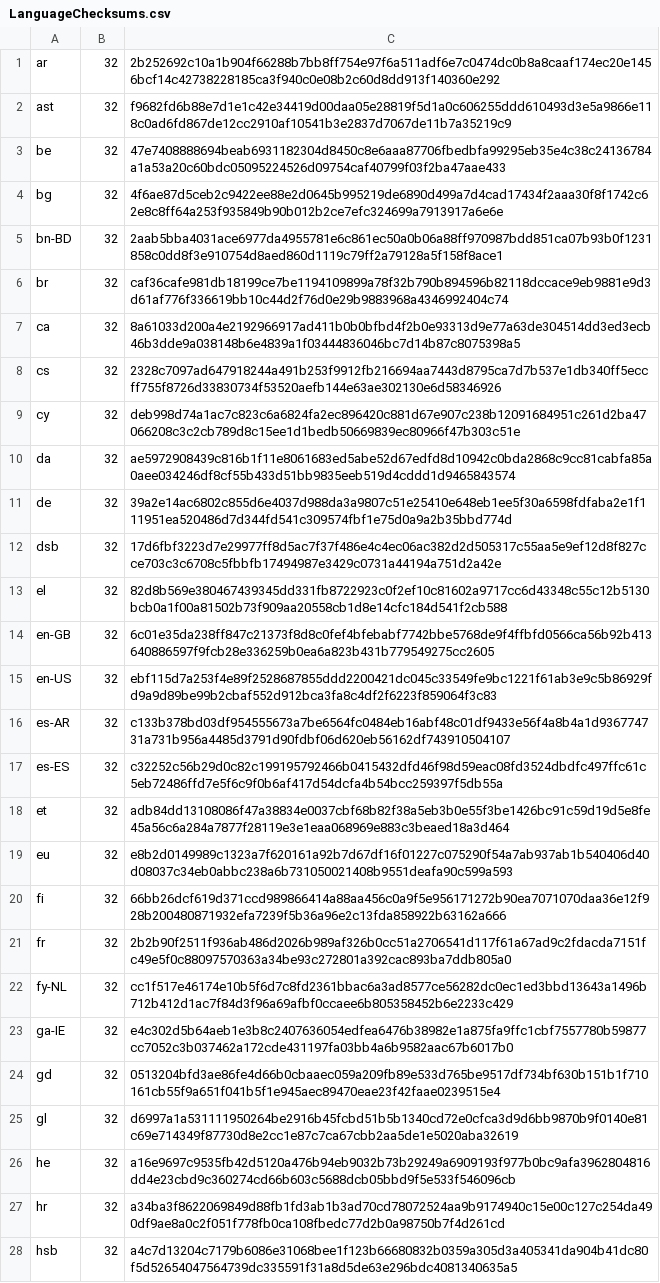
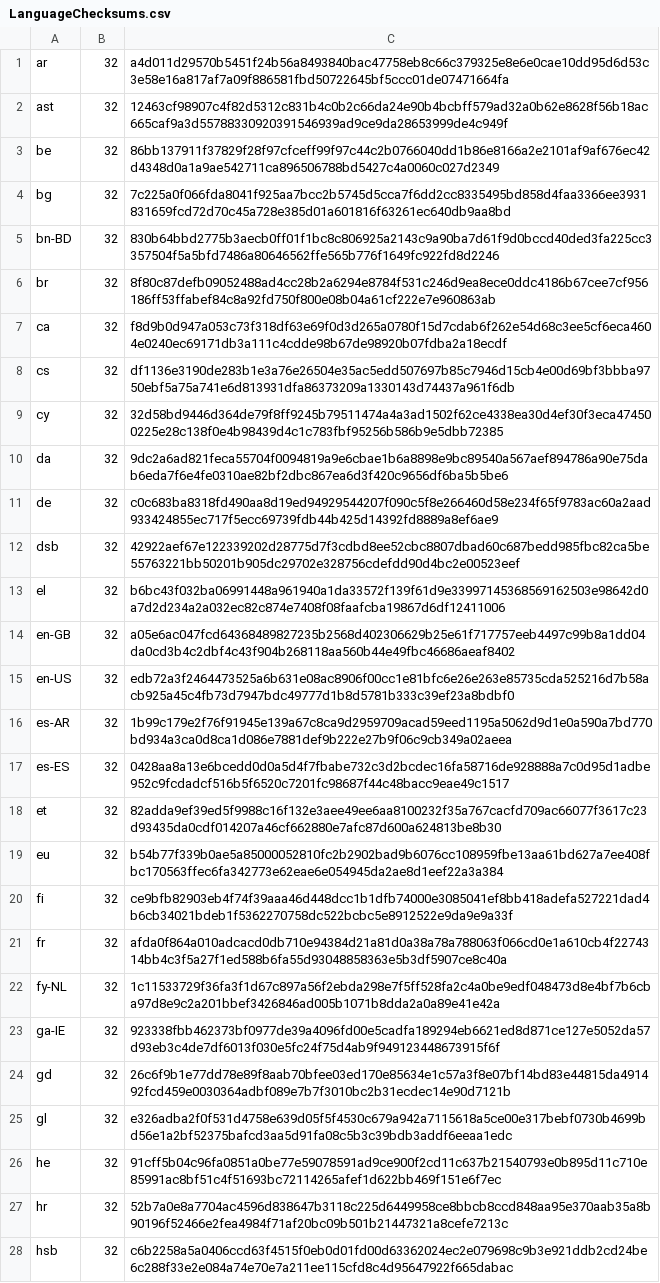
Before and after one commit to chocolatey-community/chocolatey-packages, a CSV file: automatic/thunderbird/tools/LanguageChecksums.csv, drawn as a sheet; only a part is shown; the diff covers the shown part only; the diff names each change by its address in the sheet, - before the commit and + after, or states it on an @@ line.

Commit message:
AU: 3 updated - InkScape thunderbird wesnoth [skip ci] https://gist.github.com/a14b1e5bfaf70839b338eb1ab7f8226f/c2a40f94dc1f5cbde67ec40d51a2e67c41aa9cee

```diff
--- a/automatic/thunderbird/tools/LanguageChecksums.csv
+++ b/automatic/thunderbird/tools/LanguageChecksums.csv
-C1: 2b252692c10a1b904f66288b7bb8ff754e97f6a511adf6e7c0474dc0b8a8caaf174ec20e1456bcf14c42738228185ca3f940c0e08b2c60d8dd913f140360e292
+C1: a4d011d29570b5451f24b56a8493840bac47758eb8c66c379325e8e6e0cae10dd95d6d53c3e58e16a817af7a09f886581fbd50722645bf5ccc01de07471664fa
-C2: f9682fd6b88e7d1e1c42e34419d00daa05e28819f5d1a0c606255ddd610493d3e5a9866e118c0ad6fd867de12cc2910af10541b3e2837d7067de11b7a35219c9
+C2: 12463cf98907c4f82d5312c831b4c0b2c66da24e90b4bcbff579ad32a0b62e8628f56b18ac665caf9a3d55788330920391546939ad9ce9da28653999de4c949f
-C3: 47e7408888694beab6931182304d8450c8e6aaa87706fbedbfa99295eb35e4c38c24136784a1a53a20c60bdc05095224526d09754caf40799f03f2ba47aae433
+C3: 86bb137911f37829f28f97cfceff99f97c44c2b0766040dd1b86e8166a2e2101af9af676ec42d4348d0a1a9ae542711ca896506788bd5427c4a0060c027d2349
-C4: 4f6ae87d5ceb2c9422ee88e2d0645b995219de6890d499a7d4cad17434f2aaa30f8f1742c62e8c8ff64a253f935849b90b012b2ce7efc324699a7913917a6e6e
+C4: 7c225a0f066fda8041f925aa7bcc2b5745d5cca7f6dd2cc8335495bd858d4faa3366ee3931831659fcd72d70c45a728e385d01a601816f63261ec640db9aa8bd
-C5: 2aab5bba4031ace6977da4955781e6c861ec50a0b06a88ff970987bdd851ca07b93b0f1231858c0dd8f3e910754d8aed860d1119c79ff2a79128a5f158f8ace1
+C5: 830b64bbd2775b3aecb0ff01f1bc8c806925a2143c9a90ba7d61f9d0bccd40ded3fa225cc3357504f5a5bfd7486a80646562ffe565b776f1649fc922fd8d2246
-C6: caf36cafe981db18199ce7be1194109899a78f32b790b894596b82118dccace9eb9881e9d3d61af776f336619bb10c44d2f76d0e29b9883968a4346992404c74
+C6: 8f80c87defb09052488ad4cc28b2a6294e8784f531c246d9ea8ece0ddc4186b67cee7cf956186ff53ffabef84c8a92fd750f800e08b04a61cf222e7e960863ab
-C7: 8a61033d200a4e2192966917ad411b0b0bfbd4f2b0e93313d9e77a63de304514dd3ed3ecb46b3dde9a038148b6e4839a1f03444836046bc7d14b87c8075398a5
+C7: f8d9b0d947a053c73f318df63e69f0d3d265a0780f15d7cdab6f262e54d68c3ee5cf6eca4604e0240ec69171db3a111c4cdde98b67de98920b07fdba2a18ecdf
-C8: 2328c7097ad647918244a491b253f9912fb216694aa7443d8795ca7d7b537e1db340ff5eccff755f8726d33830734f53520aefb144e63ae302130e6d58346926
+C8: df1136e3190de283b1e3a76e26504e35ac5edd507697b85c7946d15cb4e00d69bf3bbba9750ebf5a75a741e6d813931dfa86373209a1330143d74437a961f6db
-C9: deb998d74a1ac7c823c6a6824fa2ec896420c881d67e907c238b12091684951c261d2ba47066208c3c2cb789d8c15ee1d1bedb50669839ec80966f47b303c51e
+C9: 32d58bd9446d364de79f8ff9245b79511474a4a3ad1502f62ce4338ea30d4ef30f3eca474500225e28c138f0e4b98439d4c1c783fbf95256b586b9e5dbb72385
-C10: ae5972908439c816b1f11e8061683ed5abe52d67edfd8d10942c0bda2868c9cc81cabfa85a0aee034246df8cf55b433d51bb9835eeb519d4cddd1d9465843574
+C10: 9dc2a6ad821feca55704f0094819a9e6cbae1b6a8898e9bc89540a567aef894786a90e75dab6eda7f6e4fe0310ae82bf2dbc867ea6d3f420c9656df6ba5b5be6
-C11: 39a2e14ac6802c855d6e4037d988da3a9807c51e25410e648eb1ee5f30a6598fdfaba2e1f111951ea520486d7d344fd541c309574fbf1e75d0a9a2b35bbd774d
+C11: c0c683ba8318fd490aa8d19ed94929544207f090c5f8e266460d58e234f65f9783ac60a2aad933424855ec717f5ecc69739fdb44b425d14392fd8889a8ef6ae9
-C12: 17d6fbf3223d7e29977ff8d5ac7f37f486e4c4ec06ac382d2d505317c55aa5e9ef12d8f827cce703c3c6708c5fbbfb17494987e3429c0731a44194a751d2a42e
+C12: 42922aef67e122339202d28775d7f3cdbd8ee52cbc8807dbad60c687bedd985fbc82ca5be55763221bb50201b905dc29702e328756cdefdd90d4bc2e00523eef
-C13: 82d8b569e380467439345dd331fb8722923c0f2ef10c81602a9717cc6d43348c55c12b5130bcb0a1f00a81502b73f909aa20558cb1d8e14cfc184d541f2cb588
+C13: b6bc43f032ba06991448a961940a1da33572f139f61d9e33997145368569162503e98642d0a7d2d234a2a032ec82c874e7408f08faafcba19867d6df12411006
-C14: 6c01e35da238ff847c21373f8d8c0fef4bfebabf7742bbe5768de9f4ffbfd0566ca56b92b413640886597f9fcb28e336259b0ea6a823b431b779549275cc2605
+C14: a05e6ac047fcd64368489827235b2568d402306629b25e61f717757eeb4497c99b8a1dd04da0cd3b4c2dbf4c43f904b268118aa560b44e49fbc46686aeaf8402
-C15: ebf115d7a253f4e89f2528687855ddd2200421dc045c33549fe9bc1221f61ab3e9c5b86929fd9a9d89be99b2cbaf552d912bca3fa8c4df2f6223f859064f3c83
+C15: edb72a3f2464473525a6b631e08ac8906f00cc1e81bfc6e26e263e85735cda525216d7b58acb925a45c4fb73d7947bdc49777d1b8d5781b333c39ef23a8bdbf0
-C16: c133b378bd03df954555673a7be6564fc0484eb16abf48c01df9433e56f4a8b4a1d936774731a731b956a4485d3791d90fdbf06d620eb56162df743910504107
+C16: 1b99c179e2f76f91945e139a67c8ca9d2959709acad59eed1195a5062d9d1e0a590a7bd770bd934a3ca0d8ca1d086e7881def9b222e27b9f06c9cb349a02aeea
-C17: c32252c56b29d0c82c199195792466b0415432dfd46f98d59eac08fd3524dbdfc497ffc61c5eb72486ffd7e5f6c9f0b6af417d54dcfa4b54bcc259397f5db55a
+C17: 0428aa8a13e6bcedd0d0a5d4f7fbabe732c3d2bcdec16fa58716de928888a7c0d95d1adbe952c9fcdadcf516b5f6520c7201fc98687f44c48bacc9eae49c1517
-C18: adb84dd13108086f47a38834e0037cbf68b82f38a5eb3b0e55f3be1426bc91c59d19d5e8fe45a56c6a284a7877f28119e3e1eaa068969e883c3beaed18a3d464
+C18: 82adda9ef39ed5f9988c16f132e3aee49ee6aa8100232f35a767cacfd709ac66077f3617c23d93435da0cdf014207a46cf662880e7afc87d600a624813be8b30
-C19: e8b2d0149989c1323a7f620161a92b7d67df16f01227c075290f54a7ab937ab1b540406d40d08037c34eb0abbc238a6b731050021408b9551deafa90c599a593
+C19: b54b77f339b0ae5a85000052810fc2b2902bad9b6076cc108959fbe13aa61bd627a7ee408fbc170563ffec6fa342773e62eae6e054945da2ae8d1eef22a3a384
-C20: 66bb26dcf619d371ccd989866414a88aa456c0a9f5e956171272b90ea7071070daa36e12f928b200480871932efa7239f5b36a96e2c13fda858922b63162a666
+C20: ce9bfb82903eb4f74f39aaa46d448dcc1b1dfb74000e3085041ef8bb418adefa527221dad4b6cb34021bdeb1f5362270758dc522bcbc5e8912522e9da9e9a33f
-C21: 2b2b90f2511f936ab486d2026b989af326b0cc51a2706541d117f61a67ad9c2fdacda7151fc49e5f0c88097570363a34be93c272801a392cac893ba7ddb805a0
+C21: afda0f864a010adcacd0db710e94384d21a81d0a38a78a788063f066cd0e1a610cb4f2274314bb4c3f5a27f1ed588b6fa55d93048858363e5b3df5907ce8c40a
-C22: cc1f517e46174e10b5f6d7c8fd2361bbac6a3ad8577ce56282dc0ec1ed3bbd13643a1496b712b412d1ac7f84d3f96a69afbf0ccaee6b805358452b6e2233c429
+C22: 1c11533729f36fa3f1d67c897a56f2ebda298e7f5ff528fa2c4a0be9edf048473d8e4bf7b6cba97d8e9c2a201bbef3426846ad005b1071b8dda2a0a89e41e42a
-C23: e4c302d5b64aeb1e3b8c2407636054edfea6476b38982e1a875fa9ffc1cbf7557780b59877cc7052c3b037462a172cde431197fa03bb4a6b9582aac67b6017b0
+C23: 923338fbb462373bf0977de39a4096fd00e5cadfa189294eb6621ed8d871ce127e5052da57d93eb3c4de7df6013f030e5fc24f75d4ab9f949123448673915f6f
-C24: 0513204bfd3ae86fe4d66b0cbaaec059a209fb89e533d765be9517df734bf630b151b1f710161cb55f9a651f041b5f1e945aec89470eae23f42faae0239515e4
+C24: 26c6f9b1e77dd78e89f8aab70bfee03ed170e85634e1c57a3f8e07bf14bd83e44815da491492fcd459e0030364adbf089e7b7f3010bc2b31ecdec14e90d7121b
-C25: d6997a1a531111950264be2916b45fcbd51b5b1340cd72e0cfca3d9d6bb9870b9f0140e81c69e714349f87730d8e2cc1e87c7ca67cbb2aa5de1e5020aba32619
+C25: e326adba2f0f531d4758e639d05f5f4530c679a942a7115618a5ce00e317bebf0730b4699bd56e1a2bf52375bafcd3aa5d91fa08c5b3c39bdb3addf6eeaa1edc
-C26: a16e9697c9535fb42d5120a476b94eb9032b73b29249a6909193f977b0bc9afa3962804816dd4e23cbd9c360274cd66b603c5688dcb05bbd9f5e533f546096cb
+C26: 91cff5b04c96fa0851a0be77e59078591ad9ce900f2cd11c637b21540793e0b895d11c710e85991ac8bf51c4f51693bc72114265afef1d622bb469f151e6f7ec
-C27: a34ba3f8622069849d88fb1fd3ab1b3ad70cd78072524aa9b9174940c15e00c127c254da490df9ae8a0c2f051f778fb0ca108fbedc77d2b0a98750b7f4d261cd
+C27: 52b7a0e8a7704ac4596d838647b3118c225d6449958ce8bbcb8ccd848aa95e370aab35a8b90196f52466e2fea4984f71af20bc09b501b21447321a8cefe7213c
-C28: a4c7d13204c7179b6086e31068bee1f123b66680832b0359a305d3a405341da904b41dc80f5d52654047564739dc335591f31a8d5de63e296bdc4081340635a5
+C28: c6b2258a5a0406ccd63f4515f0eb0d01fd00d63362024ec2e079698c9b3e921ddb2cd24be6c288f33e2e084a74e70e7a211ee115cfd8c4d95647922f665dabac
```
Also changed, not shown: 31 edited cells elsewhere in this file, 7 other files.
